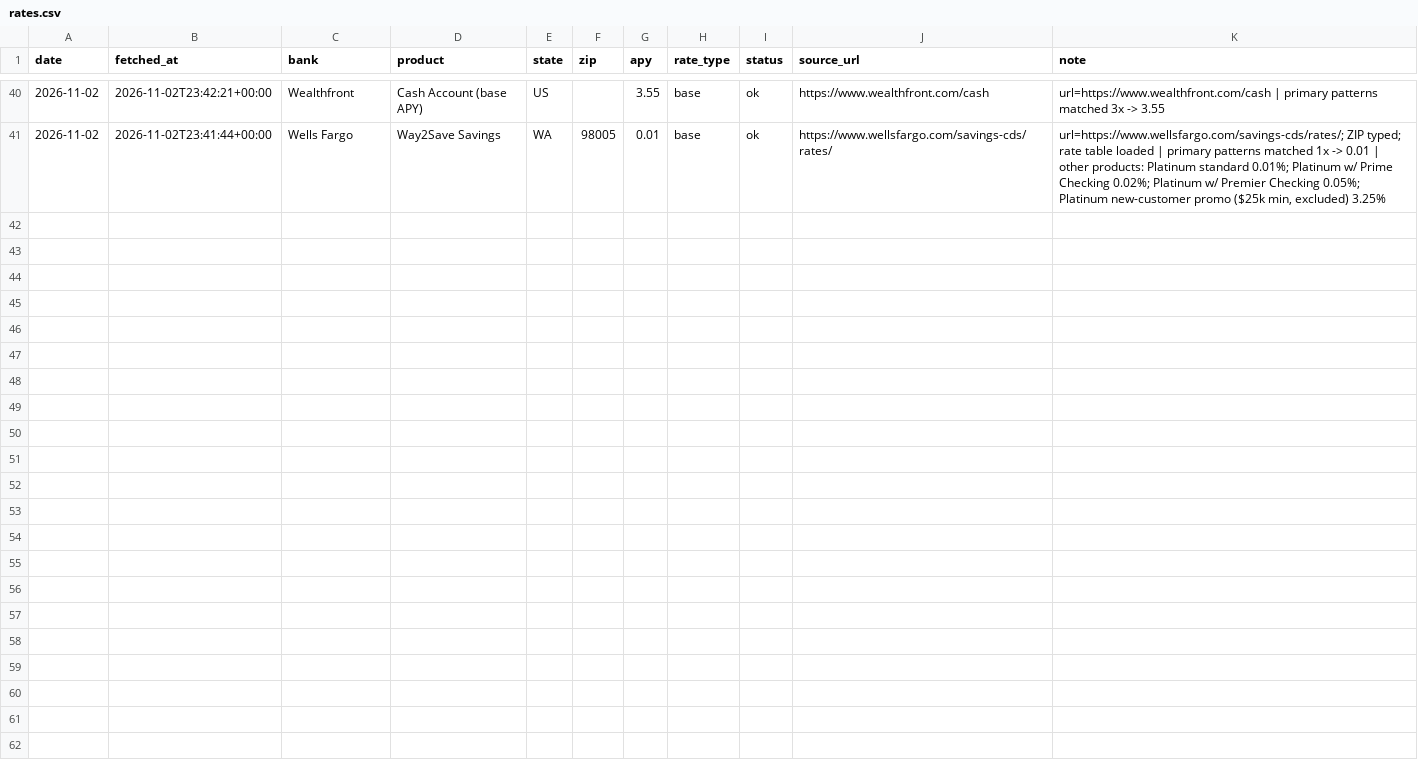
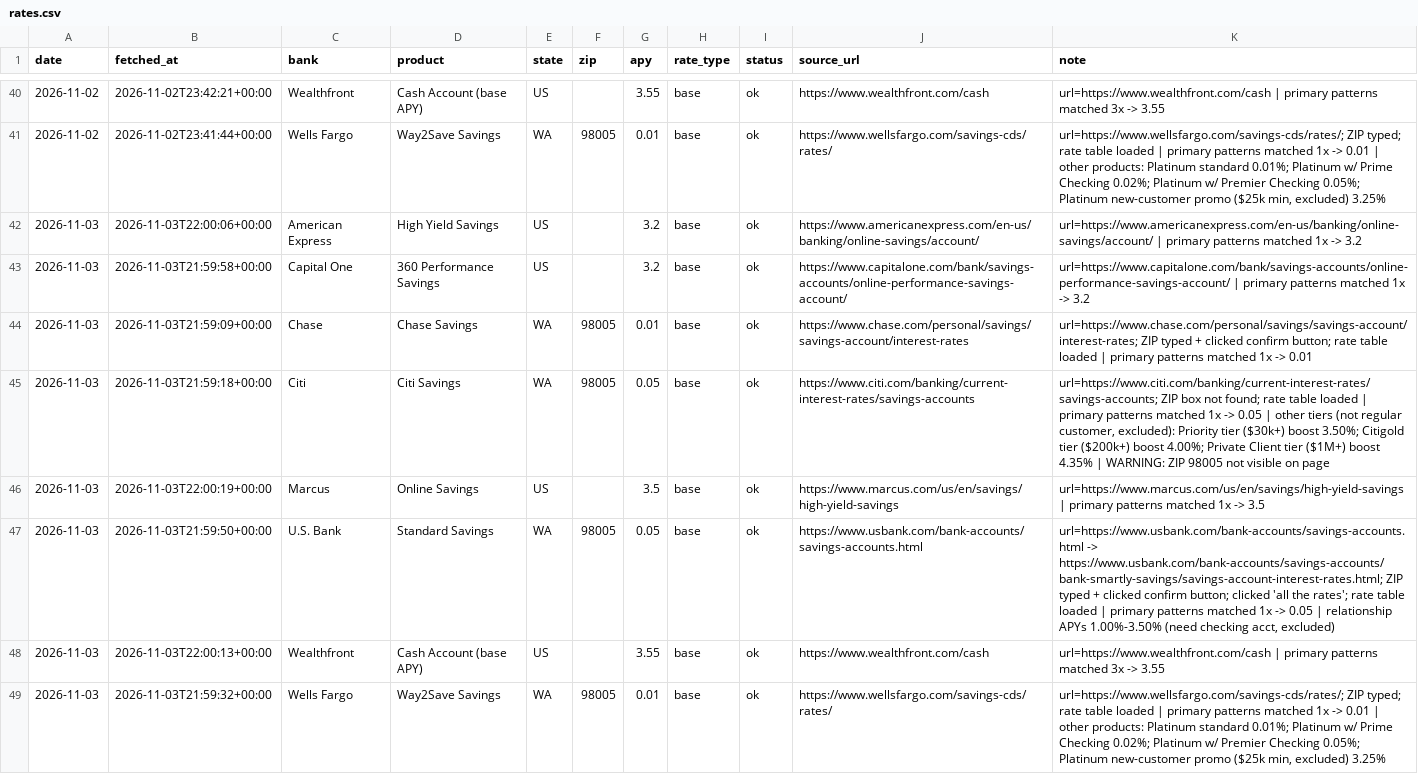
Before and after one commit to elainechenly/savings-apy-tracker, a CSV file: data/rates.csv, drawn as a sheet; only a part is shown, gaps mark what is left out.

Commit message:
rates 2026-11-03

```diff
--- a/data/rates.csv
+++ b/data/rates.csv
@@ -41 +41,9 @@ date,fetched_at,bank,product,state,zip,apy,rate_type,status,source_url,note
 2026-11-02,2026-11-02T23:41:44+00:00,Wells Fargo,Way2Save Savings,WA,98005,0.01,base,ok,https://www.wellsfargo.com/savings-cds/rates/,"url=https://www.wellsfargo.com/savings-cds/rates/; ZIP typed; rate table loaded | primary patterns matched 1x -> 0.01 | other products: Platinum standard 0.01%; Platinum w/ Prime Checking 0.02%; Platinum w/ Premier Checking 0.05%; Platinum new-customer promo ($25k min, excluded) 3.25%"
+2026-11-03,2026-11-03T22:00:06+00:00,American Express,High Yield Savings,US,,3.2,base,ok,https://www.americanexpress.com/en-us/banking/online-savings/account/,url=https://www.americanexpress.com/en-us/banking/online-savings/account/ | primary patterns matched 1x -> 3.2
+2026-11-03,2026-11-03T21:59:58+00:00,Capital One,360 Performance Savings,US,,3.2,base,ok,https://www.capitalone.com/bank/savings-accounts/online-performance-savings-account/,url=https://www.capitalone.com/bank/savings-accounts/online-performance-savings-account/ | primary patterns matched 1x -> 3.2
+2026-11-03,2026-11-03T21:59:09+00:00,Chase,Chase Savings,WA,98005,0.01,base,ok,https://www.chase.com/personal/savings/savings-account/interest-rates,url=https://www.chase.com/personal/savings/savings-account/interest-rates; ZIP typed + clicked confirm button; rate table loaded | primary patterns matched 1x -> 0.01
+2026-11-03,2026-11-03T21:59:18+00:00,Citi,Citi Savings,WA,98005,0.05,base,ok,https://www.citi.com/banking/current-interest-rates/savings-accounts,"url=https://www.citi.com/banking/current-interest-rates/savings-accounts; ZIP box not found; rate table loaded | primary patterns matched 1x -> 0.05 | other tiers (not regular customer, excluded): Priority tier ($30k+) boost 3.50%; Citigold tier ($200k+) boost 4.00%; Private Client tier ($1M+) boost 4.35% | WARNING: ZIP 98005 not visible on page"
+2026-11-03,2026-11-03T22:00:19+00:00,Marcus,Online Savings,US,,3.5,base,ok,https://www.marcus.com/us/en/savings/high-yield-savings,url=https://www.marcus.com/us/en/savings/high-yield-savings | primary patterns matched 1x -> 3.5
+2026-11-03,2026-11-03T21:59:50+00:00,U.S. Bank,Standard Savings,WA,98005,0.05,base,ok,https://www.usbank.com/bank-accounts/savings-accounts.html,"url=https://www.usbank.com/bank-accounts/savings-accounts.html -> https://www.usbank.com/bank-accounts/savings-accounts/bank-smartly-savings/savings-account-interest-rates.html; ZIP typed + clicked confirm button; clicked 'all the rates'; rate table loaded | primary patterns matched 1x -> 0.05 | relationship APYs 1.00%-3.50% (need checking acct, excluded)"
+2026-11-03,2026-11-03T22:00:13+00:00,Wealthfront,Cash Account (base APY),US,,3.55,base,ok,https://www.wealthfront.com/cash,url=https://www.wealthfront.com/cash | primary patterns matched 3x -> 3.55
+2026-11-03,2026-11-03T21:59:32+00:00,Wells Fargo,Way2Save Savings,WA,98005,0.01,base,ok,https://www.wellsfargo.com/savings-cds/rates/,"url=https://www.wellsfargo.com/savings-cds/rates/; ZIP typed; rate table loaded | primary patterns matched 1x -> 0.01 | other products: Platinum standard 0.01%; Platinum w/ Prime Checking 0.02%; Platinum w/ Premier Checking 0.05%; Platinum new-customer promo ($25k min, excluded) 3.25%"
```
